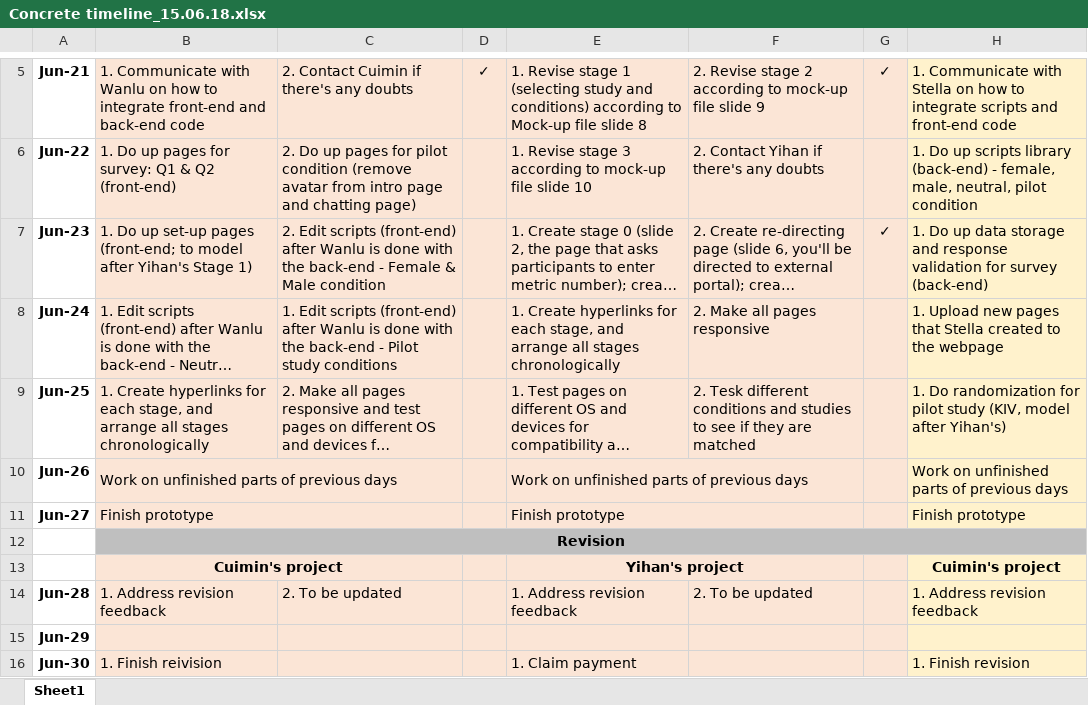
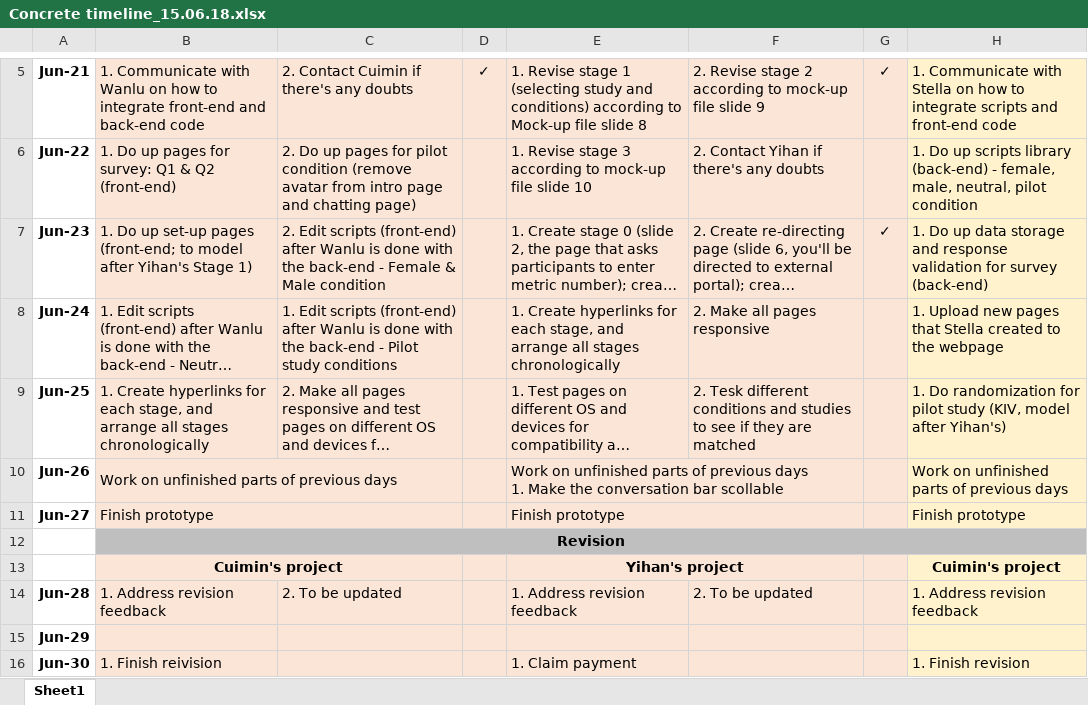
Before and after one commit to ZWLori/robo-advisor, an Excel workbook: PRD/Concrete timeline_15.06.18.xlsx, sheet Sheet1, drawn as a sheet; only a part is shown, gaps mark what is left out; long unchanged cells end in …; values as stored, in another font and other column widths than the file's, no borders; ↵ is a line break in a cell; the diff names each change by its address in the sheet, - before the commit and + after, or states it on an @@ line.

Commit message:
minor update

```diff
--- a/PRD/Concrete timeline_15.06.18.xlsx (sheet Sheet1)
+++ b/PRD/Concrete timeline_15.06.18.xlsx (sheet Sheet1)
-E10: …previous days
+E10: …previous days ↵ 1. Make the conversation bar scollable
```
